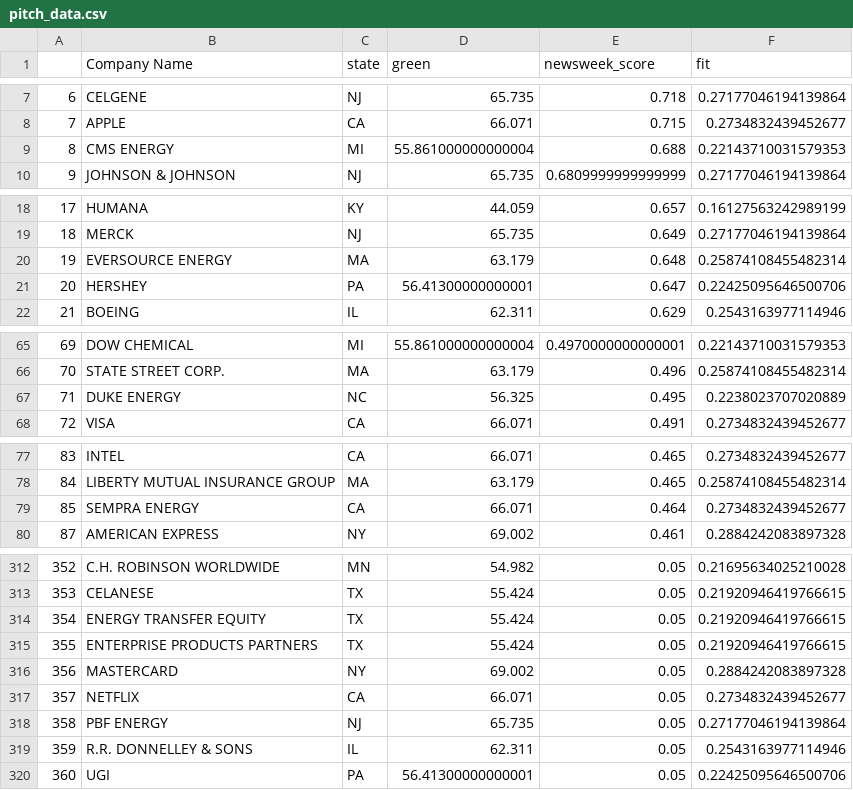
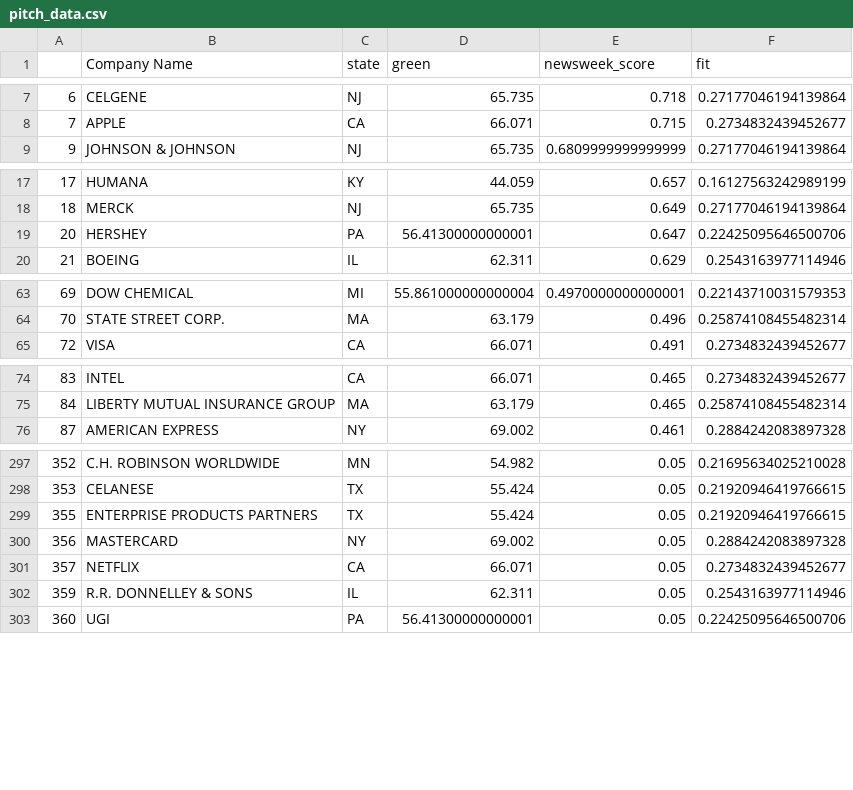
Before and after one commit to josephnacci/josephnacci.github.io, a CSV file: pitch_data.csv, drawn as a sheet; only a part is shown, gaps mark what is left out; the diff covers the shown part only.

Commit message:
removed energy

```diff
--- a/pitch_data.csv
+++ b/pitch_data.csv
@@ -8,3 +8,2 @@
 7,APPLE,CA,66.071,0.715,0.2734832439452677
-8,CMS ENERGY,MI,55.861000000000004,0.688,0.22143710031579353
 9,JOHNSON & JOHNSON,NJ,65.735,0.6809999999999999,0.27177046194139864
@@ -19,3 +18,2 @@
 18,MERCK,NJ,65.735,0.649,0.27177046194139864
-19,EVERSOURCE ENERGY,MA,63.179,0.648,0.25874108455482314
 20,HERSHEY,PA,56.41300000000001,0.647,0.22425095646500706
@@ -66,3 +64,2 @@
 70,STATE STREET CORP.,MA,63.179,0.496,0.25874108455482314
-71,DUKE ENERGY,NC,56.325,0.495,0.2238023707020889
 72,VISA,CA,66.071,0.491,0.2734832439452677
@@ -78,3 +75,2 @@
 84,LIBERTY MUTUAL INSURANCE GROUP,MA,63.179,0.465,0.25874108455482314
-85,SEMPRA ENERGY,CA,66.071,0.464,0.2734832439452677
 87,AMERICAN EXPRESS,NY,69.002,0.461,0.2884242083897328
@@ -313,3 +298,2 @@
 353,CELANESE,TX,55.424,0.05,0.21920946419766615
-354,ENERGY TRANSFER EQUITY,TX,55.424,0.05,0.21920946419766615
 355,ENTERPRISE PRODUCTS PARTNERS,TX,55.424,0.05,0.21920946419766615
@@ -317,3 +301,2 @@
 357,NETFLIX,CA,66.071,0.05,0.2734832439452677
-358,PBF ENERGY,NJ,65.735,0.05,0.27177046194139864
 359,R.R. DONNELLEY & SONS,IL,62.311,0.05,0.2543163977114946
```
Also changed, not shown: 12 removed rows elsewhere in this file.
